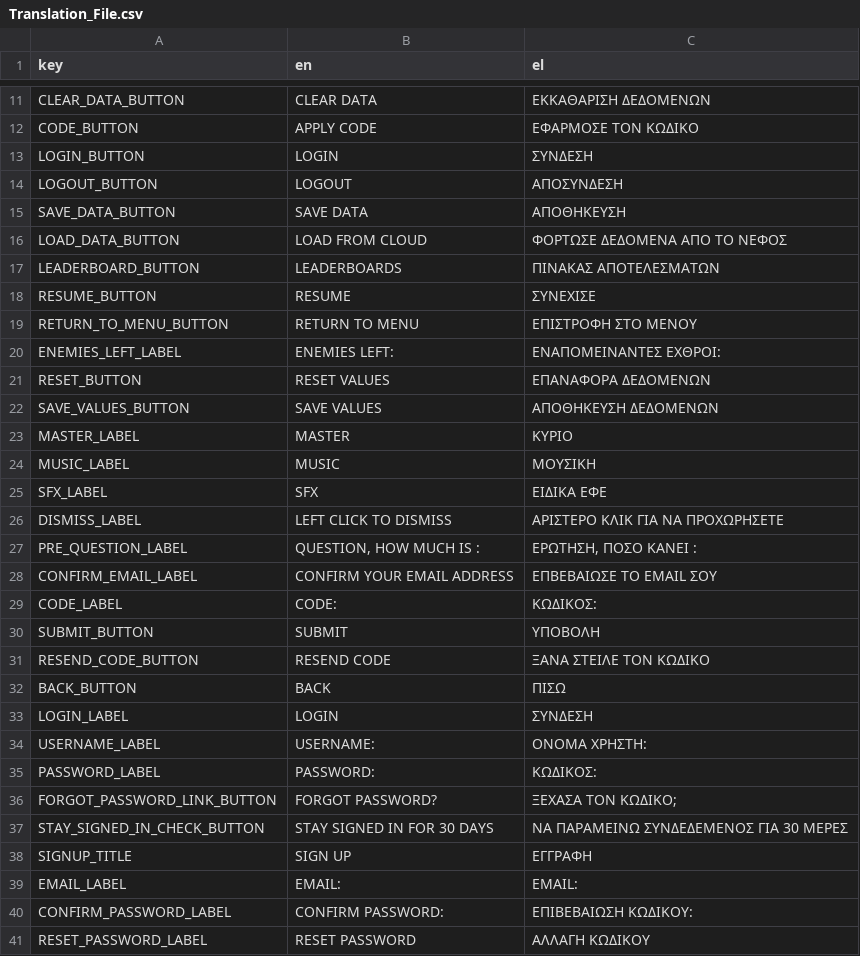
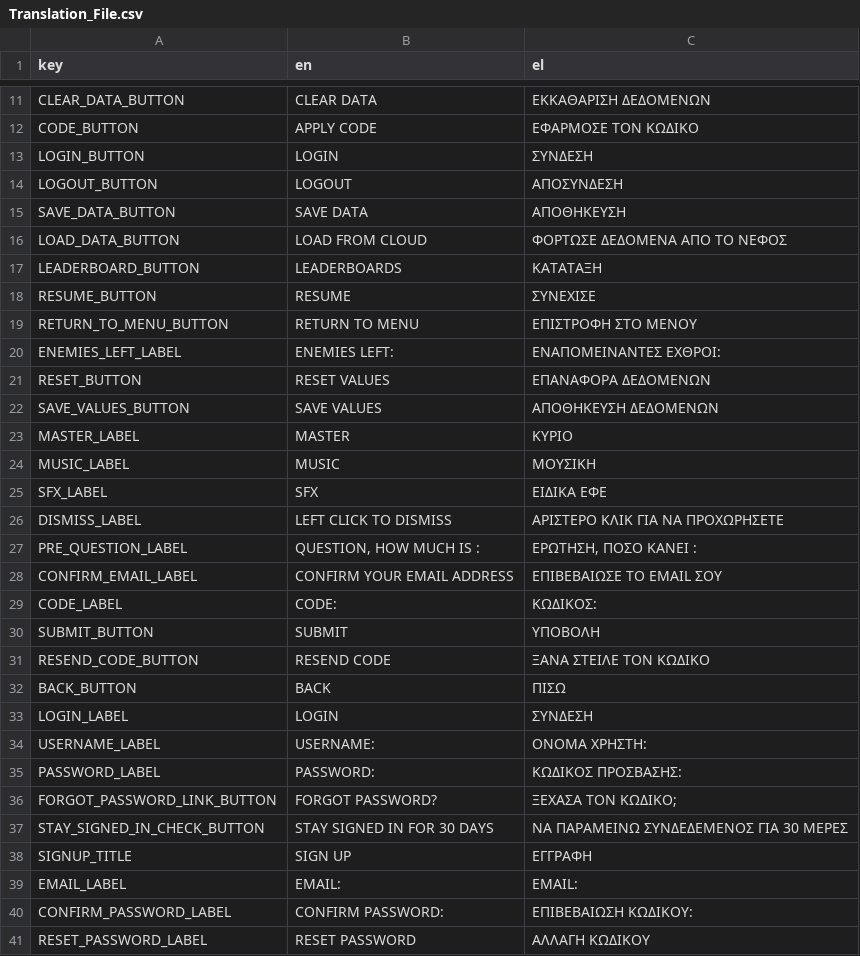
Before and after one commit to EvilSnowflake/Masters, a CSV file: TeachingSystems/assets/Translations/Translation_File.csv, drawn as a sheet; only a part is shown, gaps mark what is left out.

```diff
--- a/TeachingSystems/assets/Translations/Translation_File.csv
+++ b/TeachingSystems/assets/Translations/Translation_File.csv
@@ -42,3 +42,3 @@ SAVE_DATA_BUTTON,SAVE DATA,ΑΠΟΘΗΚΕΥΣΗ
 LOAD_DATA_BUTTON,LOAD FROM CLOUD,ΦΟΡΤΩΣΕ ΔΕΔΟΜΕΝΑ ΑΠΟ ΤΟ ΝΕΦΟΣ
-LEADERBOARD_BUTTON,LEADERBOARDS,ΠΙΝΑΚΑΣ ΑΠΟΤΕΛΕΣΜΑΤΩΝ
+LEADERBOARD_BUTTON,LEADERBOARDS,ΚΑΤΑΤΑΞΗ
 RESUME_BUTTON,RESUME,ΣΥΝΕΧΙΣΕ
@@ -53,3 +53,3 @@ DISMISS_LABEL,LEFT CLICK TO DISMISS,ΑΡΙΣΤΕΡΟ ΚΛΙΚ ΓΙΑ ΝΑ ΠΡΟ
 PRE_QUESTION_LABEL,"QUESTION, HOW MUCH IS :","ΕΡΩΤΗΣΗ, ΠΟΣΟ ΚΑΝΕΙ :"
-CONFIRM_EMAIL_LABEL,CONFIRM YOUR EMAIL ADDRESS,ΕΠΒΕΒΑΙΩΣΕ ΤΟ EMAIL ΣΟΥ
+CONFIRM_EMAIL_LABEL,CONFIRM YOUR EMAIL ADDRESS,ΕΠΙΒΕΒΑΙΩΣΕ ΤΟ EMAIL ΣΟΥ
 CODE_LABEL,CODE:,ΚΩΔΙΚΟΣ:
@@ -60,3 +60,3 @@ LOGIN_LABEL,LOGIN,ΣΥΝΔΕΣΗ
 USERNAME_LABEL,USERNAME:,ΟΝΟΜΑ ΧΡΗΣΤΗ:
-PASSWORD_LABEL,PASSWORD:,ΚΩΔΙΚΟΣ:
+PASSWORD_LABEL,PASSWORD:,ΚΩΔΙΚΟΣ ΠΡΟΣΒΑΣΗΣ:
 FORGOT_PASSWORD_LINK_BUTTON,FORGOT PASSWORD?,ΞΕΧΑΣΑ ΤΟΝ ΚΩΔΙΚΟ;
```
Also changed, not shown: 13 other files.
